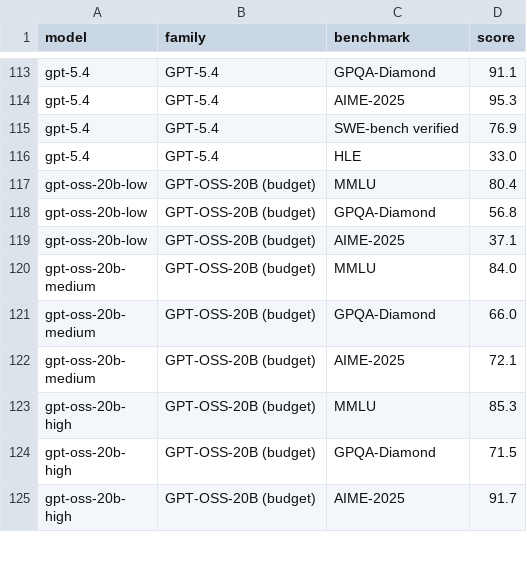
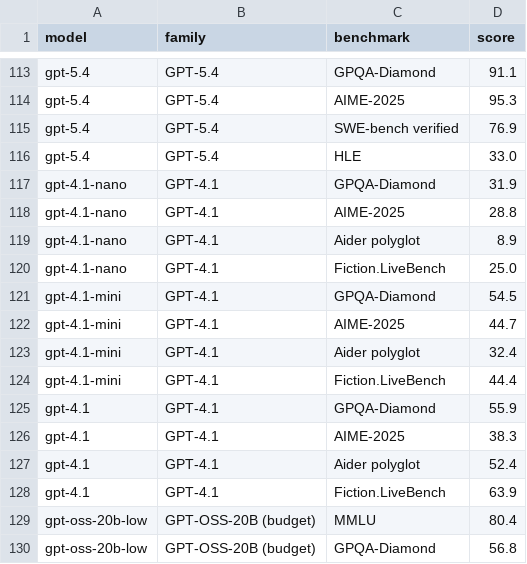
Before and after one commit to jonathanbostock/sentiment-utility, a CSV file: results/model_benchmarks.csv, drawn as a sheet; only a part is shown, gaps mark what is left out; the shorter side is filled out with more unchanged rows; the diff names each change by its address in the sheet, - before the commit and + after, or states it on an @@ line.

```diff
--- a/results/model_benchmarks.csv
+++ b/results/model_benchmarks.csv
+row 117: gpt-4.1-nano | GPT-4.1 | GPQA-Diamond | 31.9
+row 118: gpt-4.1-nano | GPT-4.1 | AIME-2025 | 28.8
+row 119: gpt-4.1-nano | GPT-4.1 | Aider polyglot | 8.9
+row 120: gpt-4.1-nano | GPT-4.1 | Fiction.LiveBench | 25.0
+row 121: gpt-4.1-mini | GPT-4.1 | GPQA-Diamond | 54.5
+row 122: gpt-4.1-mini | GPT-4.1 | AIME-2025 | 44.7
+row 123: gpt-4.1-mini | GPT-4.1 | Aider polyglot | 32.4
+row 124: gpt-4.1-mini | GPT-4.1 | Fiction.LiveBench | 44.4
+row 125: gpt-4.1 | GPT-4.1 | GPQA-Diamond | 55.9
+row 126: gpt-4.1 | GPT-4.1 | AIME-2025 | 38.3
+row 127: gpt-4.1 | GPT-4.1 | Aider polyglot | 52.4
+row 128: gpt-4.1 | GPT-4.1 | Fiction.LiveBench | 63.9
```
Also changed, not shown: results/coherence_four_metrics.csv, results/eci_scores.csv, 43 other files.
